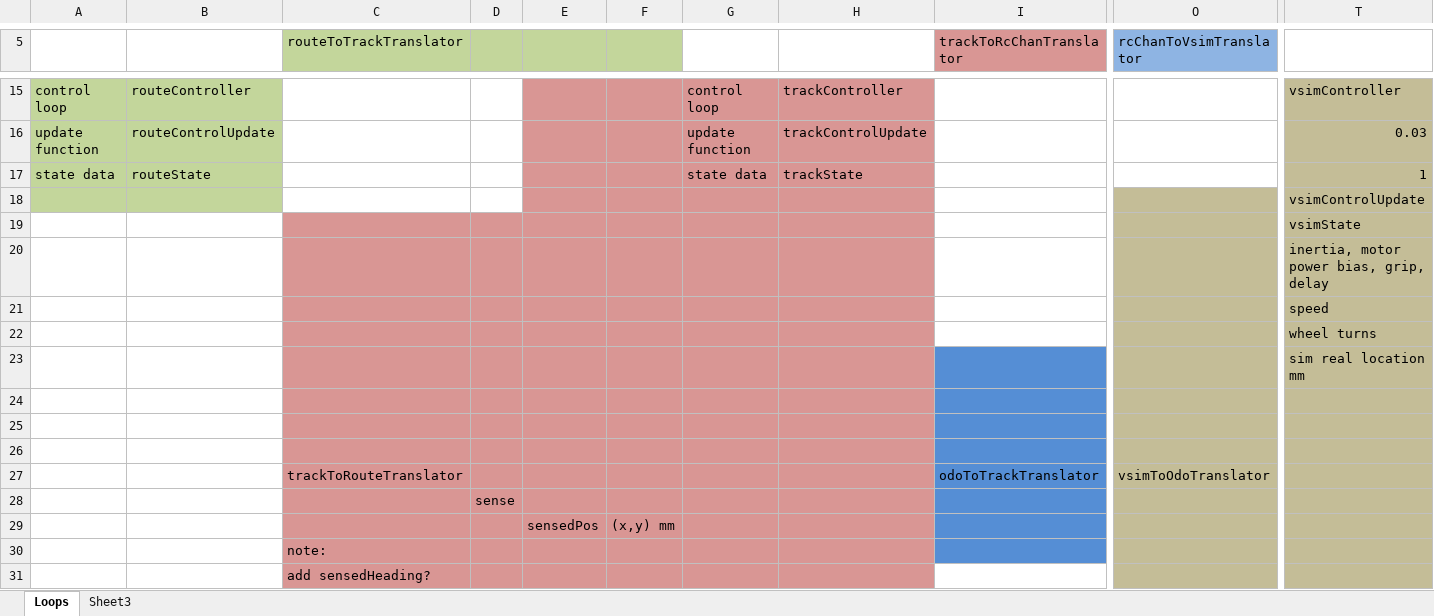
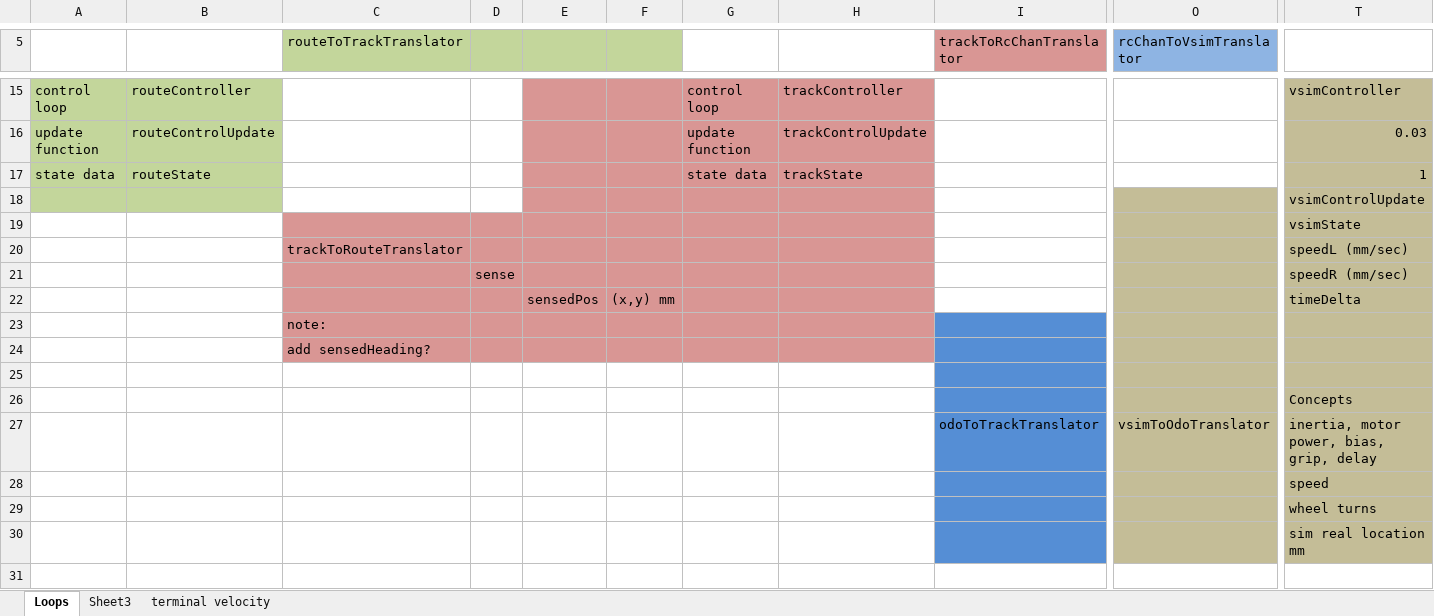
Before and after one commit to selex-edinburgh/controlcascade, an Excel workbook: docs/designSheet.xlsx, sheet Loops, drawn as a sheet; only a part is shown, gaps mark what is left out; values as stored, in another font and other column widths than the file's, no borders; removed rows and columns are numbered as before the commit, all else as after; rows hold the shown columns only; the diff names each change by its address in the sheet, - before the commit and + after, or states it on an @@ line.

Commit message:
Working : 5 loops including vehicle simulation

```diff
--- a/docs/designSheet.xlsx (sheet Loops)
+++ b/docs/designSheet.xlsx (sheet Loops)
+sheet tab: terminal velocity
-C20 (routeToTrackTranslator): (empty)
+C20 (routeToTrackTranslator): trackToRouteTranslator
-T20: inertia, motor power bias, grip, delay
+T20: speedL (mm/sec)
-D21: (empty)
+D21: sense
-T21: speed
+T21: speedR (mm/sec)
-row 22:  |  |  |  |  |  |  |  |  |  | wheel turns
-row 23:  |  |  |  |  |  |  |  |  |  | sim real location mm
+row 22:  |  |  |  | sensedPos | (x,y) mm |  |  |  |  | timeDelta
+row 23:  |  | note:
@@ row 31 moved to row 24: add sensedHeading? @@
-C25:H27 fill: #D99694
+C25:H27 fill: none
-T26: (empty)
+T26: Concepts
-row 27: (empty)
+row 27:  |  |  |  |  |  |  |  | odoToTrackTranslator | vsimToOdoTranslator | inertia, motor power, bias, grip, delay
-row 27:  |  | trackToRouteTranslator |  |  |  |  |  | odoToTrackTranslator | vsimToOdoTranslator
-C28:H30 fill: #D99694
+C28:H30 fill: none
-D28: sense
+D28: (empty)
-T28: (empty)
+T28: speed
-E29: sensedPos
+E29: (empty)
-F29: (x,y) mm
+F29: (empty)
-T29: (empty)
+T29: wheel turns
-C30 (routeToTrackTranslator): note:
+C30 (routeToTrackTranslator): (empty)
-T30: (empty)
+T30: sim real location mm
```
Also changed, not shown: charts or pictures, 8 other files.
